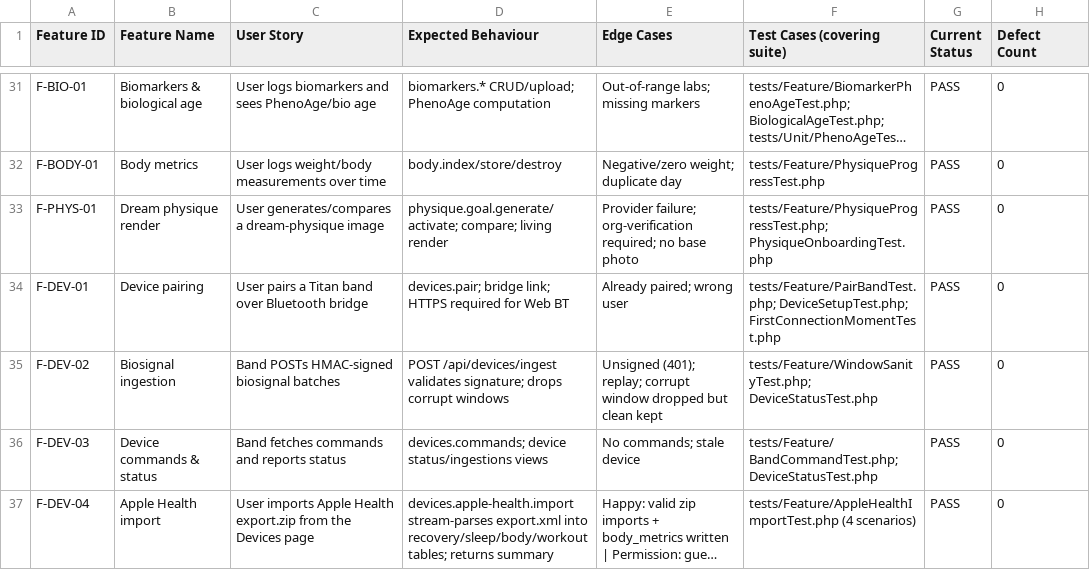
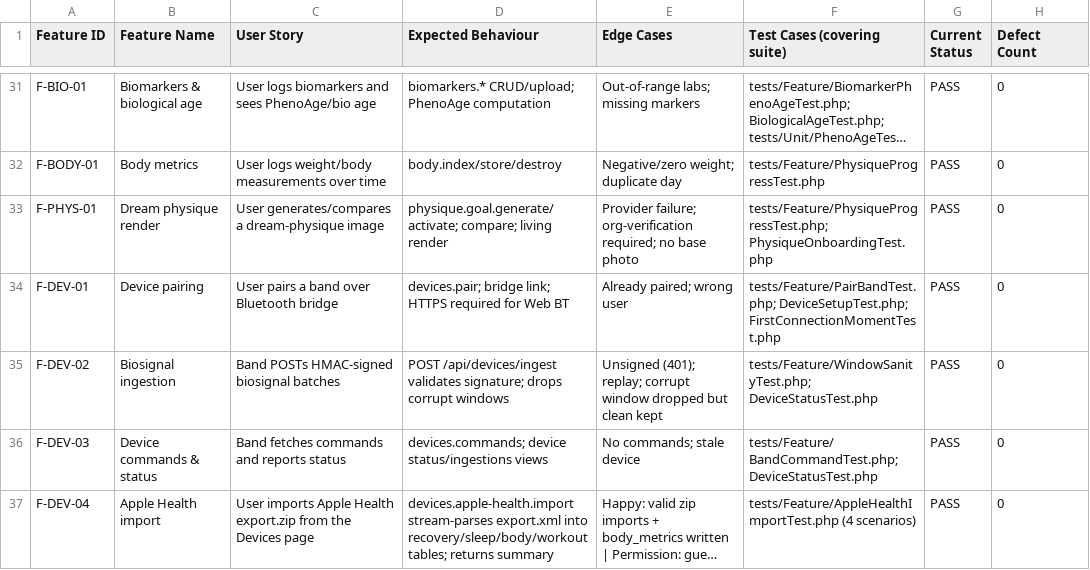
Before and after one commit to martoast/titan, a CSV file: tasks/qa/feature-spec.csv, drawn as a sheet; only a part is shown, gaps mark what is left out; long unchanged cells end in …; the diff names each change by its address in the sheet, - before the commit and + after, or states it on an @@ line.

```diff
--- a/tasks/qa/feature-spec.csv
+++ b/tasks/qa/feature-spec.csv
-C34 (User Story): User pairs a Titan band over Bluetooth bridge
+C34 (User Story): User pairs a band over Bluetooth bridge
```
Also changed, not shown: 11 other files.
